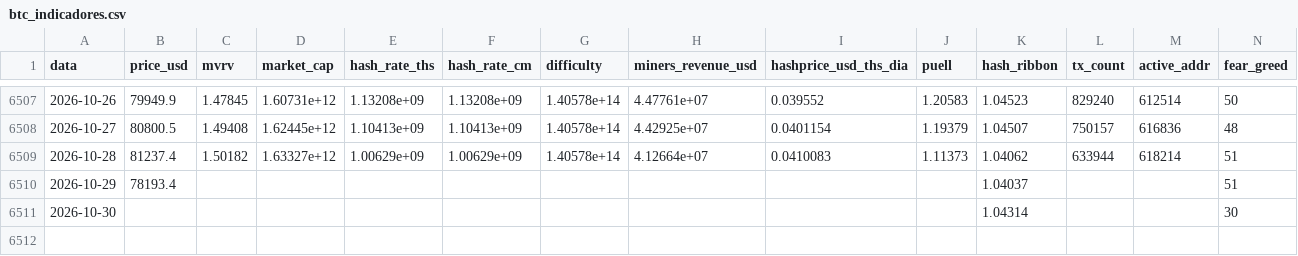
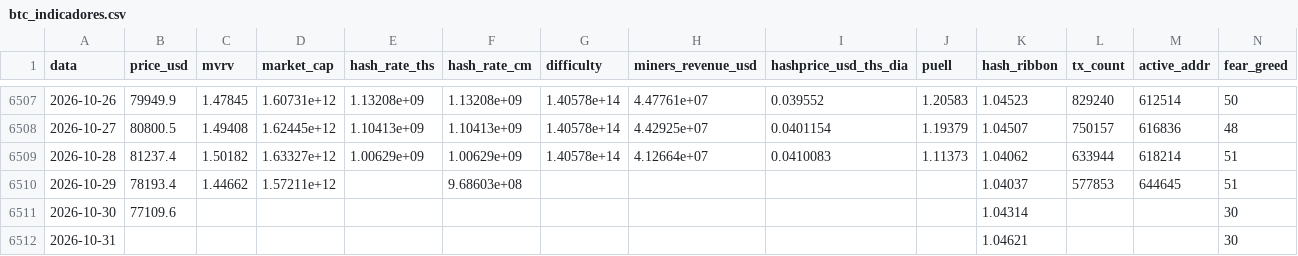
Before and after one commit to JKVitali/pbj-scanner, a CSV file: data/btc/btc_indicadores.csv, drawn as a sheet; only a part is shown, gaps mark what is left out.

```diff
--- a/data/btc/btc_indicadores.csv
+++ b/data/btc/btc_indicadores.csv
@@ -6509,3 +6509,4 @@ data,price_usd,mvrv,market_cap,hash_rate_ths,hash_rate_cm,difficulty,miners_reve
 2026-10-28,81237.4,1.50182,1.63327e+12,1.00629e+09,1.00629e+09,1.40578e+14,4.12664e+07,0.0410083,1.11373,1.04062,633944,618214,51
-2026-10-29,78193.4,,,,,,,,,1.04037,,,51
-2026-10-30,,,,,,,,,,1.04314,,,30
+2026-10-29,78193.4,1.44662,1.57211e+12,,9.68603e+08,,,,,1.04037,577853,644645,51
+2026-10-30,77109.6,,,,,,,,,1.04314,,,30
+2026-10-31,,,,,,,,,,1.04621,,,30
```
Also changed, not shown: data/cripto/eth_indicadores.csv, data/cripto/link_indicadores.csv, 13 other files.
